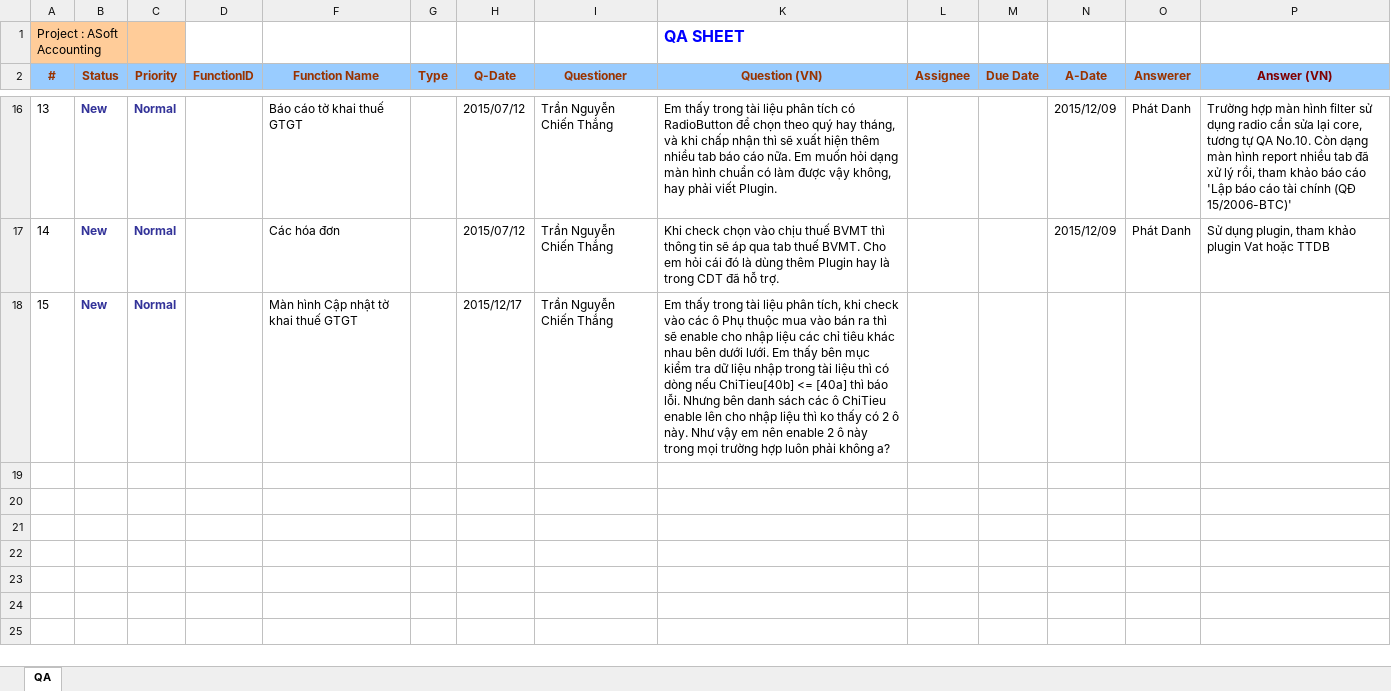
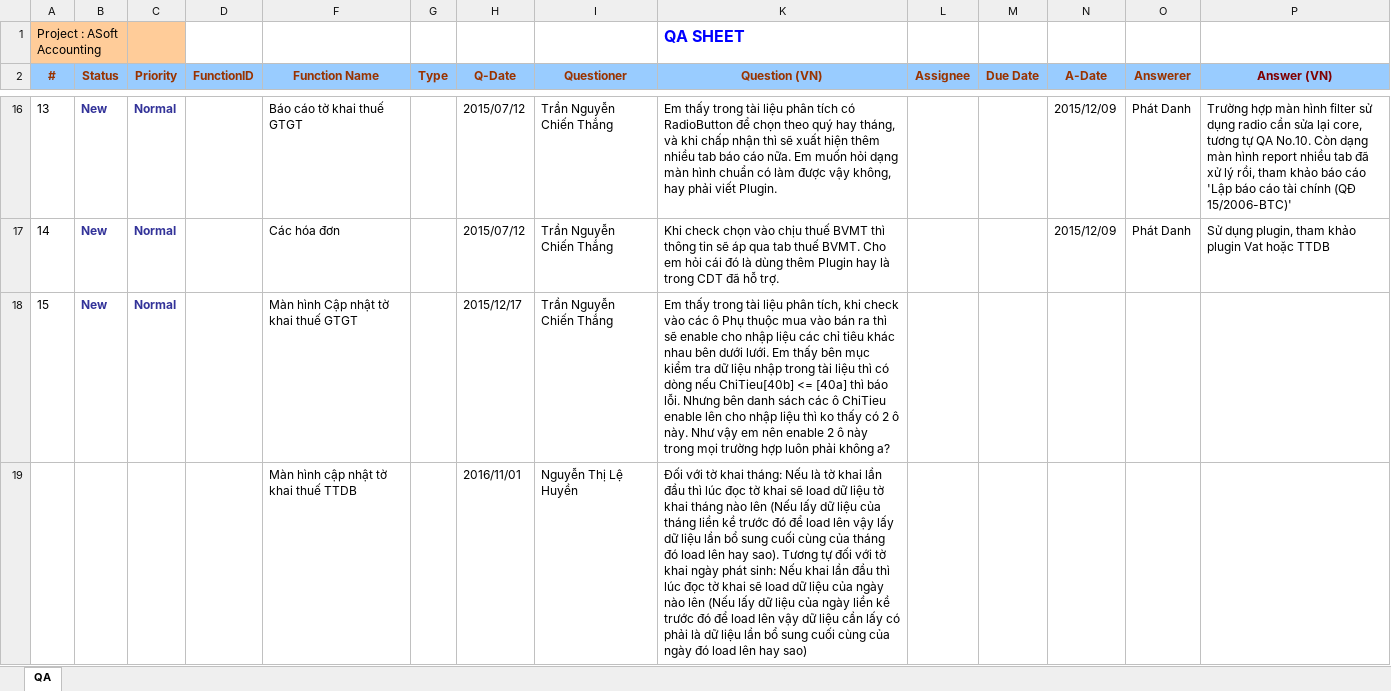
Before and after one commit to ASOFT-Solution/asoft-test-svn, an Excel workbook: 2015/201510/30_Q&A/[ASOFT-ACC]_Q&A.xlsx, sheet QA, drawn as a sheet; only a part is shown, gaps mark what is left out; values as stored, in another font and other column widths than the file's, no borders; rows hold the shown columns only; the diff names each change by its address in the sheet, - before the commit and + after, or states it on an @@ line.

Commit message:
Q&A màn hình cập nhật tờ khai thuế TTDB

```diff
--- a/2015/201510/30_Q&A/[ASOFT-ACC]_Q&A.xlsx (sheet QA)
+++ b/2015/201510/30_Q&A/[ASOFT-ACC]_Q&A.xlsx (sheet QA)
+row 19:  |  |  |  | Màn hình cập nhật tờ khai thuế TTDB |  | 2016/11/01 | Nguyễn Thị Lệ Huyền | Đối với tờ khai tháng: Nếu là tờ khai lần đầu thì lúc đọc tờ khai sẽ load dữ liệu tờ khai tháng nào lên (Nếu lấy dữ liệu của tháng liền kề trước đó để load lên vậy lấy dữ liệu lần bổ sung cuối cùng của tháng đó load lên hay sao). Tương tự đối với tờ khai ngày phát sinh: Nếu khai lần đầu thì lúc đọc tờ khai sẽ load dữ liệu của ngày nào lên (Nếu lấy dữ liệu của ngày liền kề trước đó để load lên vậy dữ liệu cần lấy có phải là dữ liệu lần bổ sung cuối cùng của ngày đó load lên hay sao)
```
